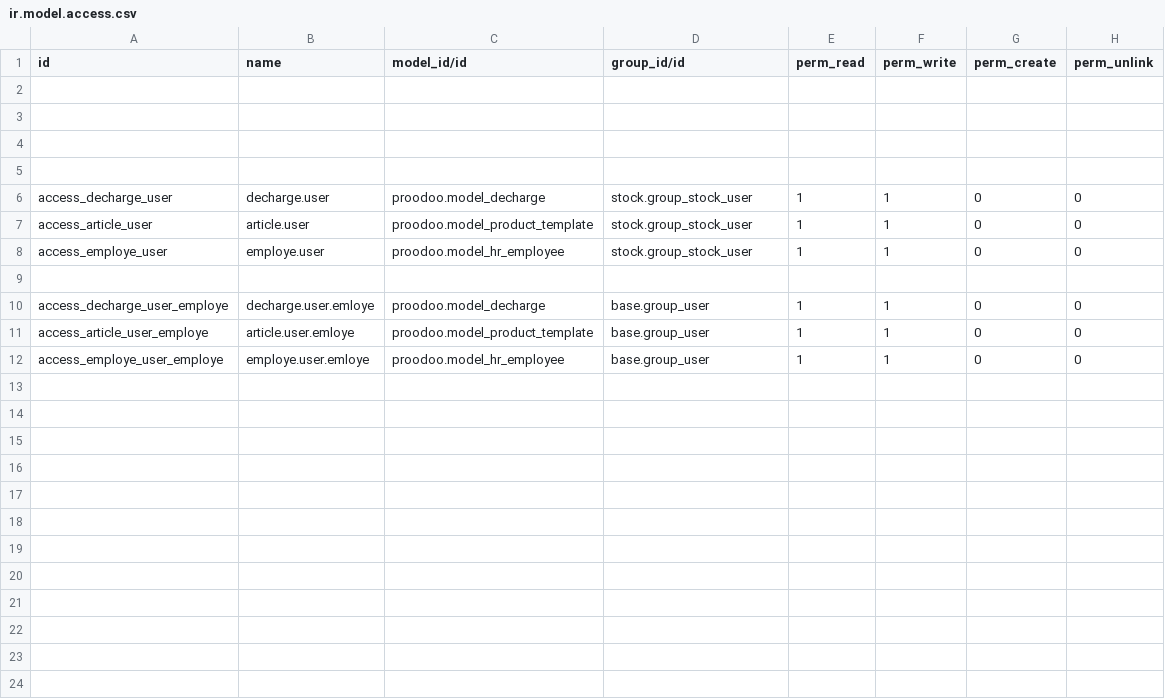
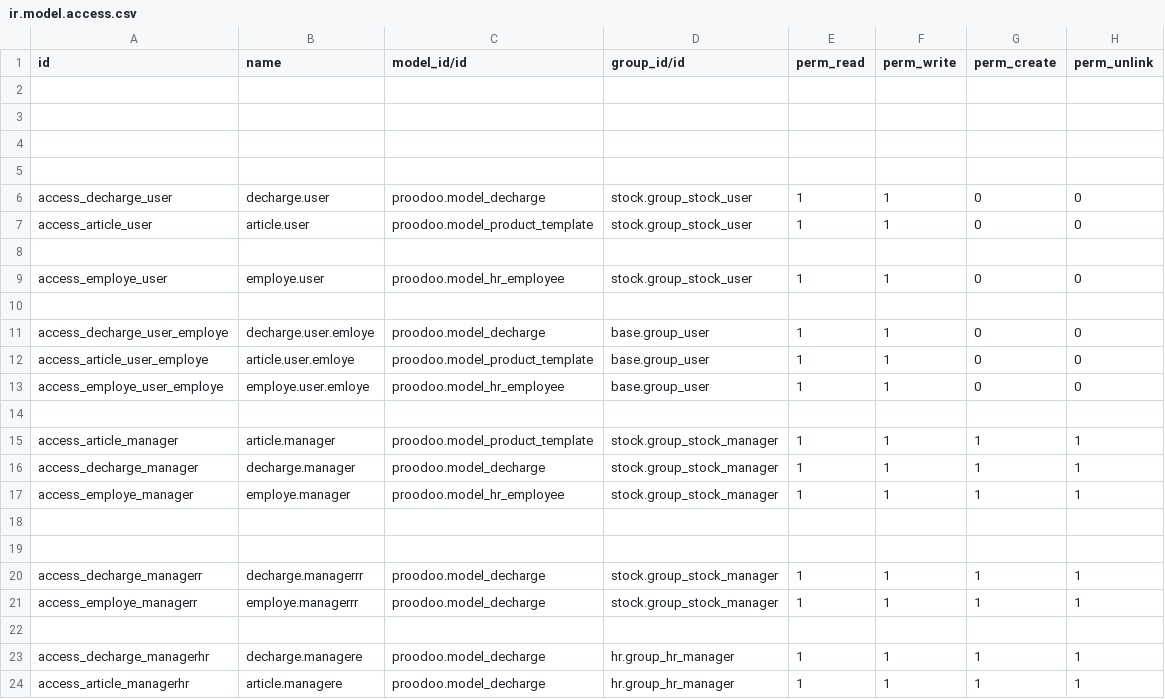
Before and after one commit to HichamBali/dotation, a CSV file: security/ir.model.access.csv, drawn as a sheet; the diff names each change by its address in the sheet, - before the commit and + after, or states it on an @@ line.

```diff
--- a/security/ir.model.access.csv
+++ b/security/ir.model.access.csv
+row 8: (empty)
+row 14: (empty)
+row 15: access_article_manager | article.manager | proodoo.model_product_template | stock.group_stock_manager | 1 | 1 | 1 | 1
+row 16: access_decharge_manager | decharge.manager | proodoo.model_decharge | stock.group_stock_manager | 1 | 1 | 1 | 1
+row 17: access_employe_manager | employe.manager | proodoo.model_hr_employee | stock.group_stock_manager | 1 | 1 | 1 | 1
+row 18: (empty)
+row 19: (empty)
+row 20: access_decharge_managerr | decharge.managerrr | proodoo.model_decharge | stock.group_stock_manager | 1 | 1 | 1 | 1
+row 21: access_employe_managerr | employe.managerrr | proodoo.model_decharge | stock.group_stock_manager | 1 | 1 | 1 | 1
+row 22: (empty)
+row 23: access_decharge_managerhr | decharge.managere | proodoo.model_decharge | hr.group_hr_manager | 1 | 1 | 1 | 1
+row 24: access_article_managerhr | article.managere | proodoo.model_decharge | hr.group_hr_manager | 1 | 1 | 1 | 1
```
Also changed, not shown: 4 other files.
